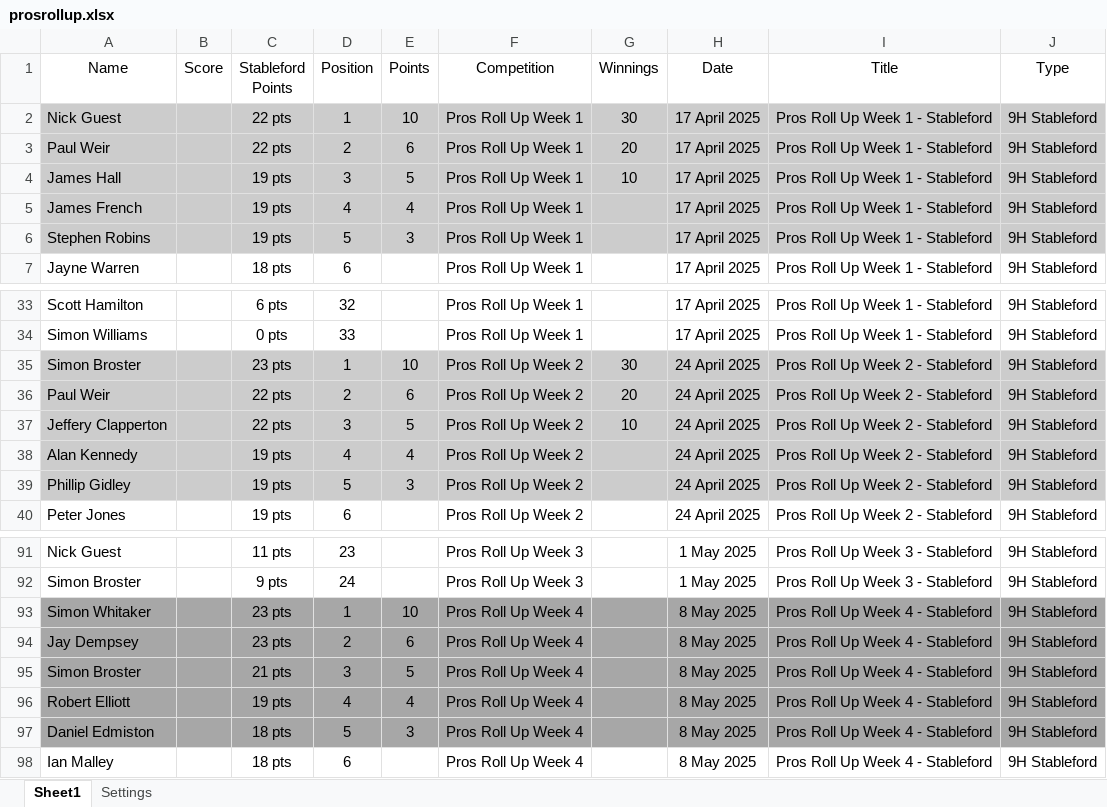
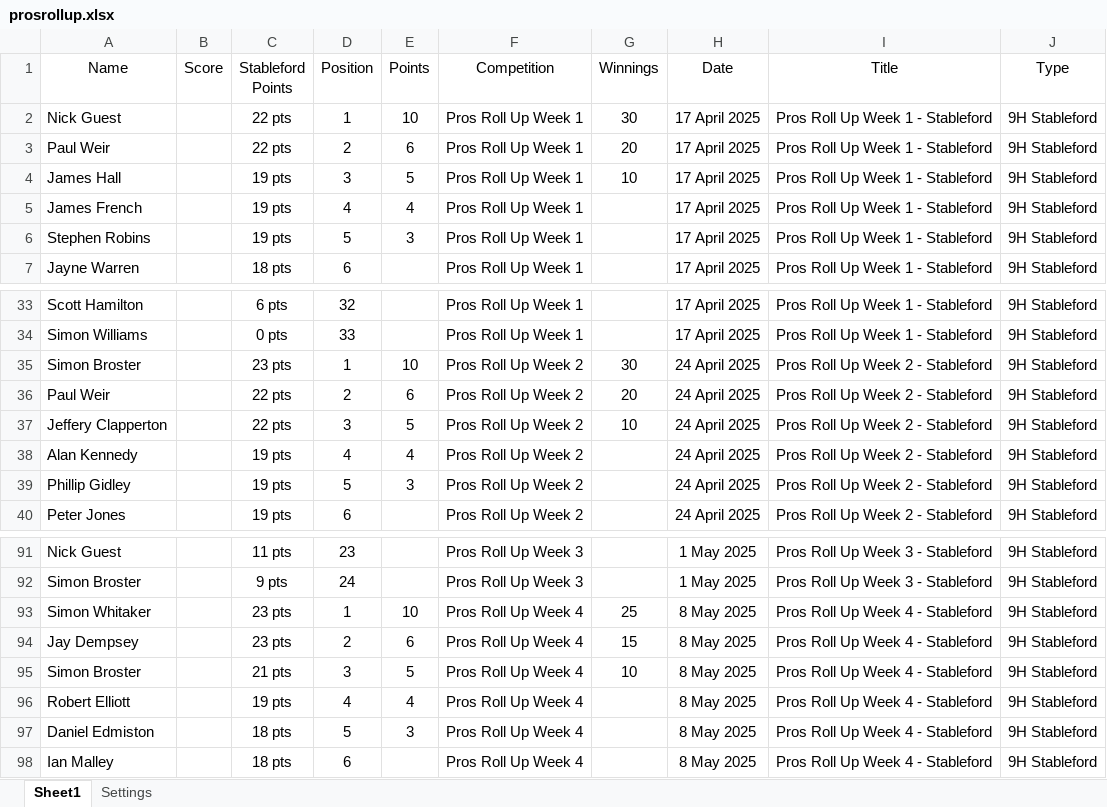
Before and after one commit to CMPtechnik/TheLeague, an Excel workbook: data/prosrollup.xlsx, sheet Sheet1, drawn as a sheet; only a part is shown, gaps mark what is left out; values as stored, in another font and other column widths than the file's, no borders; the diff covers the shown part only; the diff names each change by its address in the sheet, - before the commit and + after, or states it on an @@ line.

Commit message:
pro's roll up figures

```diff
--- a/data/prosrollup.xlsx (sheet Sheet1)
+++ b/data/prosrollup.xlsx (sheet Sheet1)
-A2:J6 fill: #CCCCCC
+A2:J6 fill: none
-A35:J39 fill: #CCCCCC
+A35:J39 fill: none
-A93:J97 fill: #A7A7A7
+A93:J97 fill: none
-G93 (Winnings): (empty)
+G93 (Winnings): 25
-G94 (Winnings): (empty)
+G94 (Winnings): 15
-G95 (Winnings): (empty)
+G95 (Winnings): 10
```
Also changed, not shown: cell formats elsewhere in this sheet.
